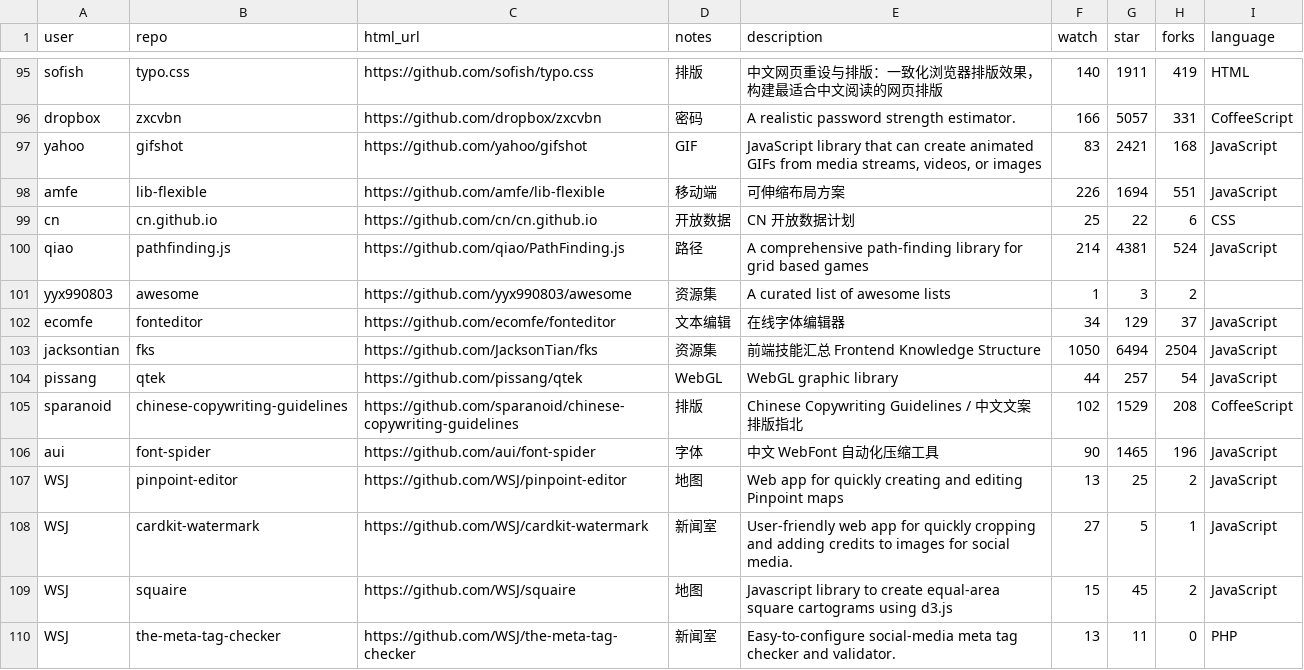
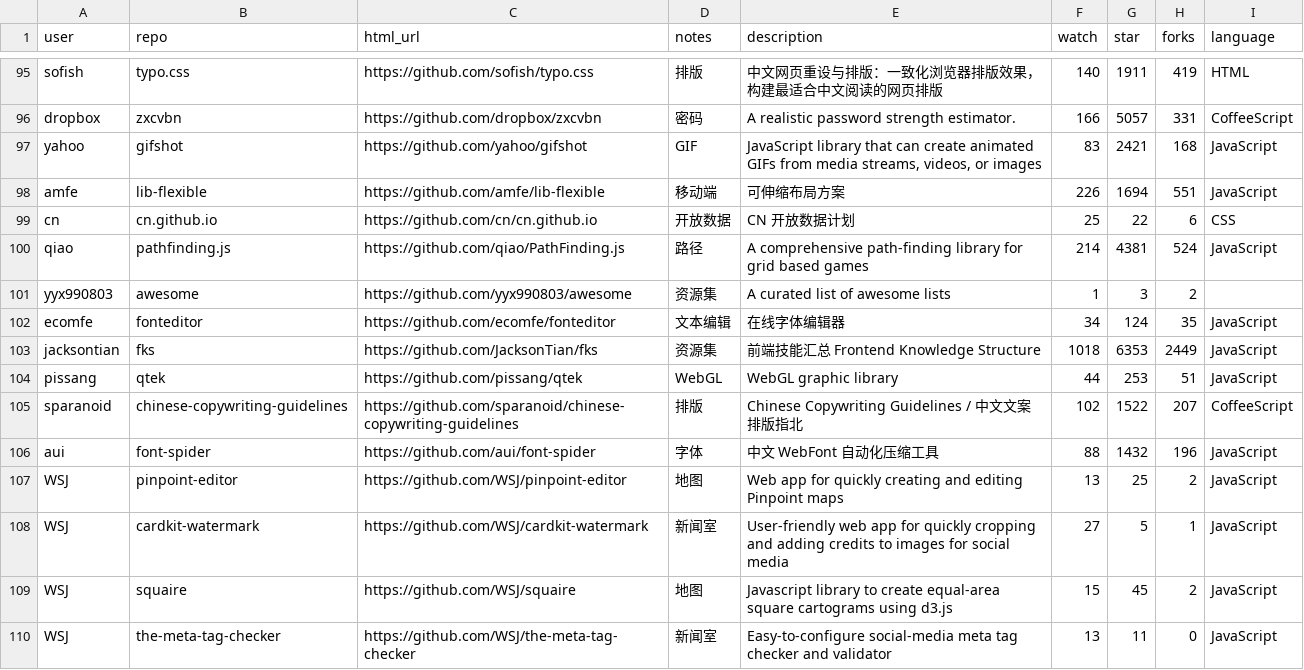
Before and after one commit to shujianbu/DJToolboxes, a CSV file: app/data/data.csv, drawn as a sheet; only a part is shown, gaps mark what is left out.

```diff
--- a/app/data/data.csv
+++ b/app/data/data.csv
@@ -101,10 +101,10 @@ qiao,pathfinding.js,https://github.com/qiao/PathFinding.js,路径,A comprehensiv
 yyx990803,awesome,https://github.com/yyx990803/awesome,资源集,A curated list of awesome lists,1,3,2,
-ecomfe,fonteditor,https://github.com/ecomfe/fonteditor,文本编辑,在线字体编辑器,34,129,37,JavaScript
-jacksontian,fks,https://github.com/JacksonTian/fks,资源集,前端技能汇总 Frontend Knowledge Structure,1050,6494,2504,JavaScript
-pissang,qtek,https://github.com/pissang/qtek,WebGL,WebGL graphic library,44,257,54,JavaScript
-sparanoid,chinese-copywriting-guidelines,https://github.com/sparanoid/chinese-copywriting-guidelines,排版,Chinese Copywriting Guidelines / 中文文案排版指北,102,1529,208,CoffeeScript
-aui,font-spider,https://github.com/aui/font-spider,字体,中文 WebFont 自动化压缩工具,90,1465,196,JavaScript
+ecomfe,fonteditor,https://github.com/ecomfe/fonteditor,文本编辑,在线字体编辑器,34,124,35,JavaScript
+jacksontian,fks,https://github.com/JacksonTian/fks,资源集,前端技能汇总 Frontend Knowledge Structure,1018,6353,2449,JavaScript
+pissang,qtek,https://github.com/pissang/qtek,WebGL,WebGL graphic library,44,253,51,JavaScript
+sparanoid,chinese-copywriting-guidelines,https://github.com/sparanoid/chinese-copywriting-guidelines,排版,Chinese Copywriting Guidelines / 中文文案排版指北,102,1522,207,CoffeeScript
+aui,font-spider,https://github.com/aui/font-spider,字体,中文 WebFont 自动化压缩工具,88,1432,196,JavaScript
 WSJ,pinpoint-editor,https://github.com/WSJ/pinpoint-editor,地图,Web app for quickly creating and editing Pinpoint maps,13,25,2,JavaScript
-WSJ,cardkit-watermark,https://github.com/WSJ/cardkit-watermark,新闻室,User-friendly web app for quickly cropping and adding credits to images for social media.,27,5,1,JavaScript
+WSJ,cardkit-watermark,https://github.com/WSJ/cardkit-watermark,新闻室,User-friendly web app for quickly cropping and adding credits to images for social media,27,5,1,JavaScript
 WSJ,squaire,https://github.com/WSJ/squaire,地图,Javascript library to create equal-area square cartograms using d3.js,15,45,2,JavaScript
-WSJ,the-meta-tag-checker,https://github.com/WSJ/the-meta-tag-checker,新闻室,Easy-to-configure social-media meta tag checker and validator.,13,11,0,PHP
+WSJ,the-meta-tag-checker,https://github.com/WSJ/the-meta-tag-checker,新闻室,Easy-to-configure social-media meta tag checker and validator,13,11,0,JavaScript
```
Also changed, not shown: scripts/list.csv.
